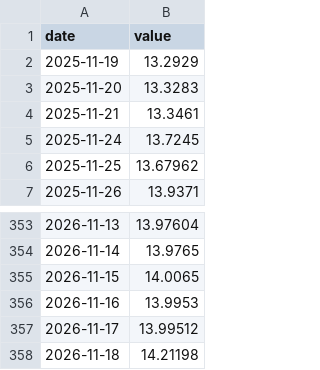
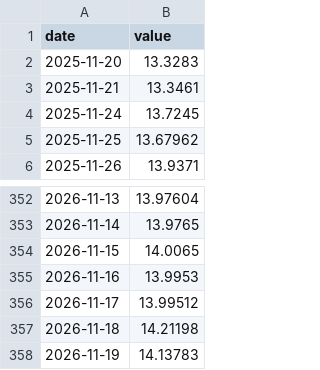
Before and after one commit to AndreSebako/botswana-macro-dashboard, a CSV file: data/raw/botswana/exchange_rate.csv, drawn as a sheet; only a part is shown, gaps mark what is left out; removed rows and columns are numbered as before the commit, all else as after; the diff names each change by its address in the sheet, - before the commit and + after, or states it on an @@ line.

```diff
--- a/data/raw/botswana/exchange_rate.csv
+++ b/data/raw/botswana/exchange_rate.csv
-row 2: 2025-11-19 | 13.2929
+row 358: 2026-11-19 | 14.13783
```
Also changed, not shown: 2 other files.
